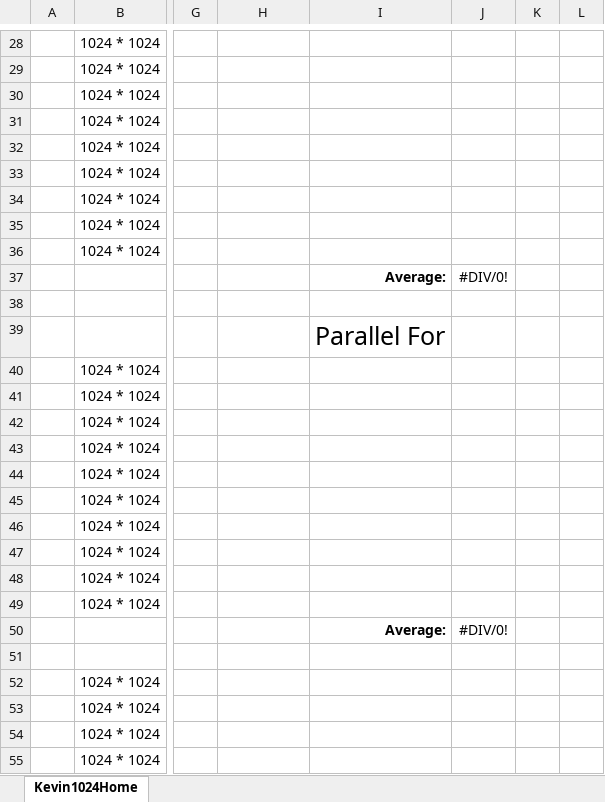
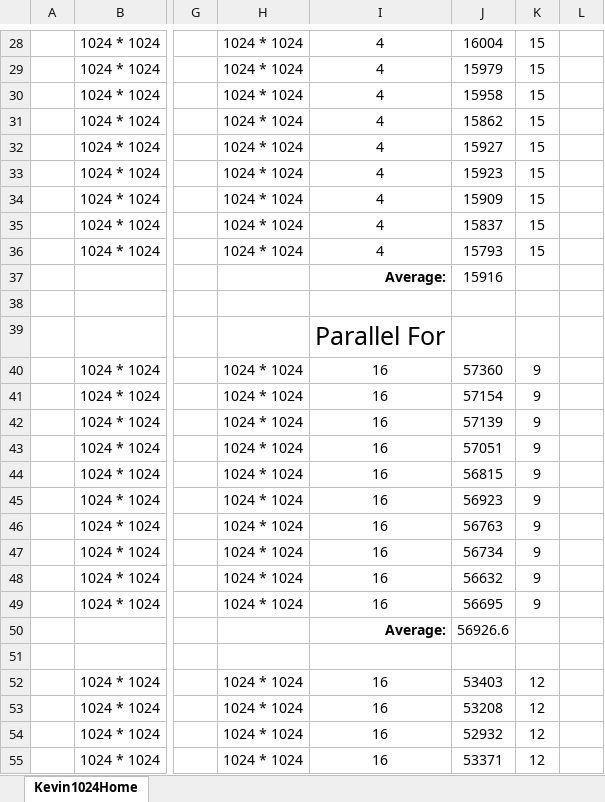
Before and after one commit to x4iiiis/ConcurrentAndParallelSystems, an Excel workbook: CW1/Results1024Home.xlsx, sheet Kevin1024Home, drawn as a sheet; only a part is shown, gaps mark what is left out; values as stored, in another font and other column widths than the file's, no borders; the diff covers the shown part only; the diff names each change by its address in the sheet, - before the commit and + after, or states it on an @@ line.

```diff
--- a/CW1/Results1024Home.xlsx (sheet Kevin1024Home)
+++ b/CW1/Results1024Home.xlsx (sheet Kevin1024Home)
-H28:H36: (empty)
+H28:H36: 1024 * 1024
-I28:I36: (empty)
+I28:I36: 4
-J28: (empty)
+J28: 16004
-K28:K36: (empty)
+K28:K36: 15
-J29: (empty)
+J29: 15979
-J30: (empty)
+J30: 15958
-J31: (empty)
+J31: 15862
-J32: (empty)
+J32: 15927
-J33: (empty)
+J33: 15923
-J34: (empty)
+J34: 15909
-J35: (empty)
+J35: 15837
-J36: (empty)
+J36: 15793
-J37: #DIV/0!
+J37: 15916
-H40:H49: (empty)
+H40:H49: 1024 * 1024
-I40:I49: (empty)
+I40:I49: 16
-J40: (empty)
+J40: 57360
-K40:K49: (empty)
+K40:K49: 9
-J41: (empty)
+J41: 57154
-J42: (empty)
+J42: 57139
-J43: (empty)
+J43: 57051
-J44: (empty)
+J44: 56815
-J45: (empty)
+J45: 56923
-J46: (empty)
+J46: 56763
-J47: (empty)
+J47: 56734
-J48: (empty)
+J48: 56632
-J49: (empty)
+J49: 56695
-J50: #DIV/0!
+J50: 56926.6
-H52:H55: (empty)
+H52:H55: 1024 * 1024
-I52:I55: (empty)
+I52:I55: 16
-J52: (empty)
+J52: 53403
-K52:K55: (empty)
+K52:K55: 12
-J53: (empty)
+J53: 53208
-J54: (empty)
+J54: 52932
-J55: (empty)
+J55: 53371
```
Also changed, not shown: 17 added rows, 17 removed rows and 313 edited cells elsewhere in this sheet, CW1/Graphs/Graphs.xlsx, CW1/Results1024Lab.xlsx, 3 other files.
